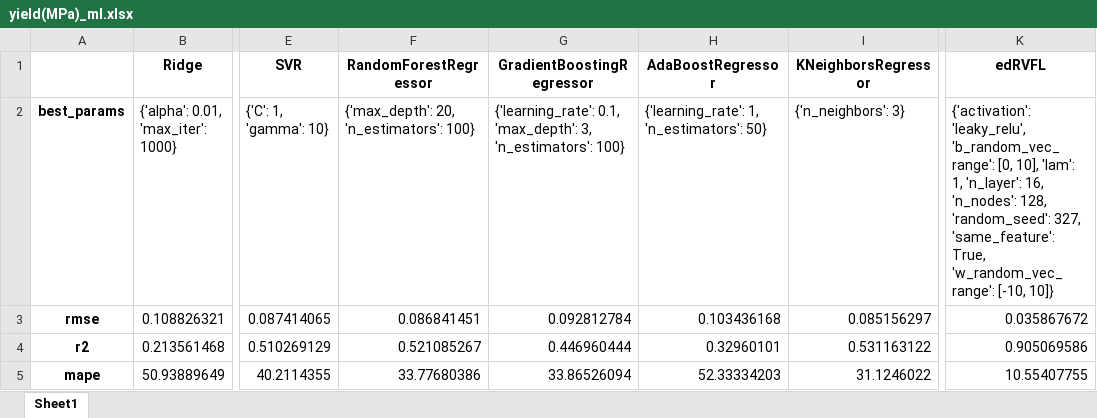
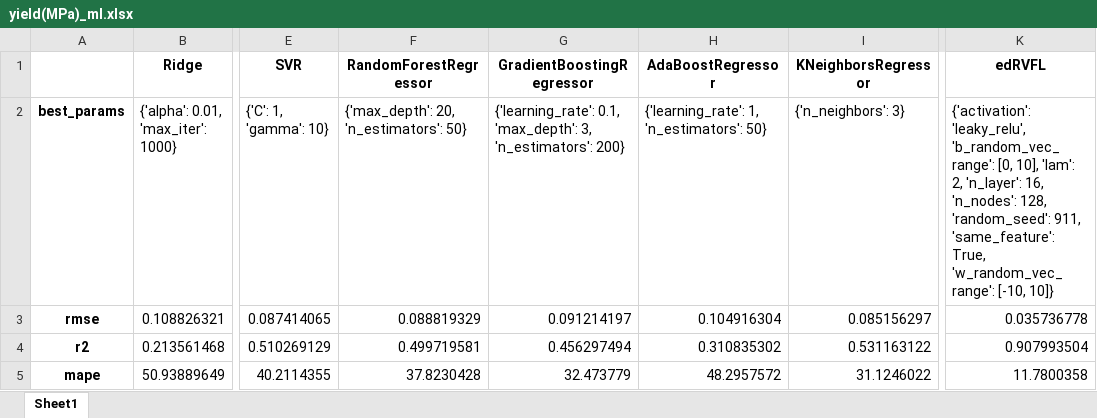
Before and after one commit to yuyouyu32/ReinforceMatDesign, an Excel workbook: results/ML_All/yield(MPa)_ml.xlsx, sheet Sheet1, drawn as a sheet; only a part is shown, gaps mark what is left out; values as stored, in another font and other column widths than the file's, no borders; the diff names each change by its address in the sheet, - before the commit and + after, or states it on an @@ line.

```diff
--- a/results/ML_All/yield(MPa)_ml.xlsx (sheet Sheet1)
+++ b/results/ML_All/yield(MPa)_ml.xlsx (sheet Sheet1)
-F2 (RandomForestRegressor): {'max_depth': 20, 'n_estimators': 100}
+F2 (RandomForestRegressor): {'max_depth': 20, 'n_estimators': 50}
-G2 (GradientBoostingRegressor): …3, 'n_estimators': 100}
+G2 (GradientBoostingRegressor): …3, 'n_estimators': 200}
-K2 (edRVFL): …10], 'lam': 1, 'n_layer': 16, 'n_nodes': 128, 'random_seed': 327, 'same_feature': True,…
+K2 (edRVFL): …10], 'lam': 2, 'n_layer': 16, 'n_nodes': 128, 'random_seed': 911, 'same_feature': True,…
-F3 (RandomForestRegressor): 0.086841451
+F3 (RandomForestRegressor): 0.088819329
-G3 (GradientBoostingRegressor): 0.092812784
+G3 (GradientBoostingRegressor): 0.091214197
-H3 (AdaBoostRegressor): 0.103436168
+H3 (AdaBoostRegressor): 0.104916304
-K3 (edRVFL): 0.035867672
+K3 (edRVFL): 0.035736778
-F4 (RandomForestRegressor): 0.521085267
+F4 (RandomForestRegressor): 0.499719581
-G4 (GradientBoostingRegressor): 0.446960444
+G4 (GradientBoostingRegressor): 0.456297494
-H4 (AdaBoostRegressor): 0.32960101
+H4 (AdaBoostRegressor): 0.310835302
-K4 (edRVFL): 0.905069586
+K4 (edRVFL): 0.907993504
-F5 (RandomForestRegressor): 33.77680386
+F5 (RandomForestRegressor): 37.8230428
-G5 (GradientBoostingRegressor): 33.86526094
+G5 (GradientBoostingRegressor): 32.473779
-H5 (AdaBoostRegressor): 52.33334203
+H5 (AdaBoostRegressor): 48.2957572
-K5 (edRVFL): 10.55407755
+K5 (edRVFL): 11.7800358
```
Also changed, not shown: data/ALL_data_grouped_processed.xlsx, data/ALL_data_grouped_processed_des.xlsx, 24 other files.
